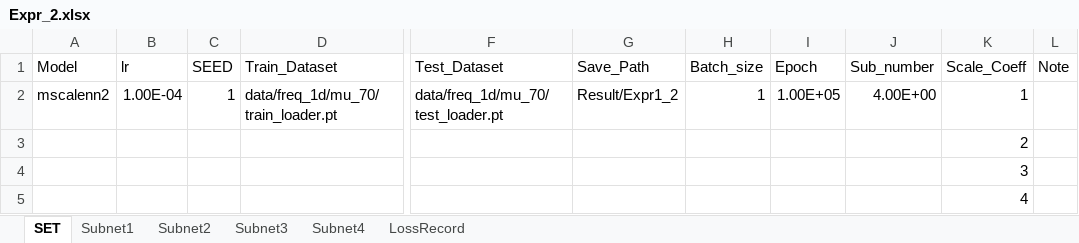
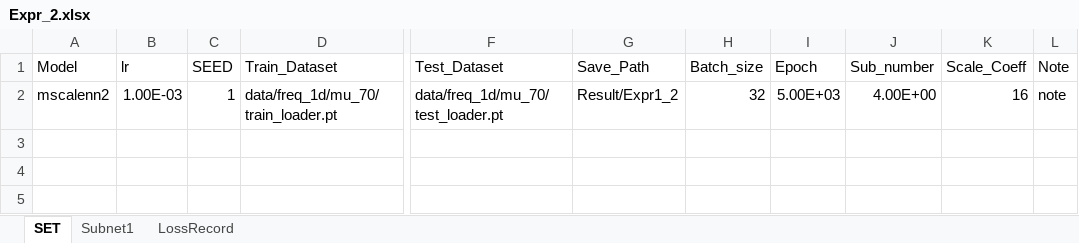
Before and after one commit to liangaomng/lulu_ms1, an Excel workbook: Expr1d/Expr_2.xlsx, sheet SET, drawn as a sheet; only a part is shown, gaps mark what is left out; values as stored, in another font and other column widths than the file's, no borders; rows hold the shown columns only; the diff names each change by its address in the sheet, - before the commit and + after, or states it on an @@ line.

```diff
--- a/Expr1d/Expr_2.xlsx (sheet SET)
+++ b/Expr1d/Expr_2.xlsx (sheet SET)
-sheet tab: Subnet2
-sheet tab: Subnet3
-sheet tab: Subnet4
-B2 (lr): 1.00E-04
+B2 (lr): 1.00E-03
-H2 (Batch_size): 1
+H2 (Batch_size): 32
-I2 (Epoch): 1.00E+05
+I2 (Epoch): 5.00E+03
-K2 (Scale_Coeff): 1
+K2 (Scale_Coeff): 16
-L2 (Note): (empty)
+L2 (Note): note
-row 3:  |  |  |  |  |  |  |  |  | 2
-row 4:  |  |  |  |  |  |  |  |  | 3
-row 5:  |  |  |  |  |  |  |  |  | 4
```
Also changed, not shown: sheet LossRecord, sheet Subnet1, Expr1d/Expr_1.xlsx, 13 other files.
